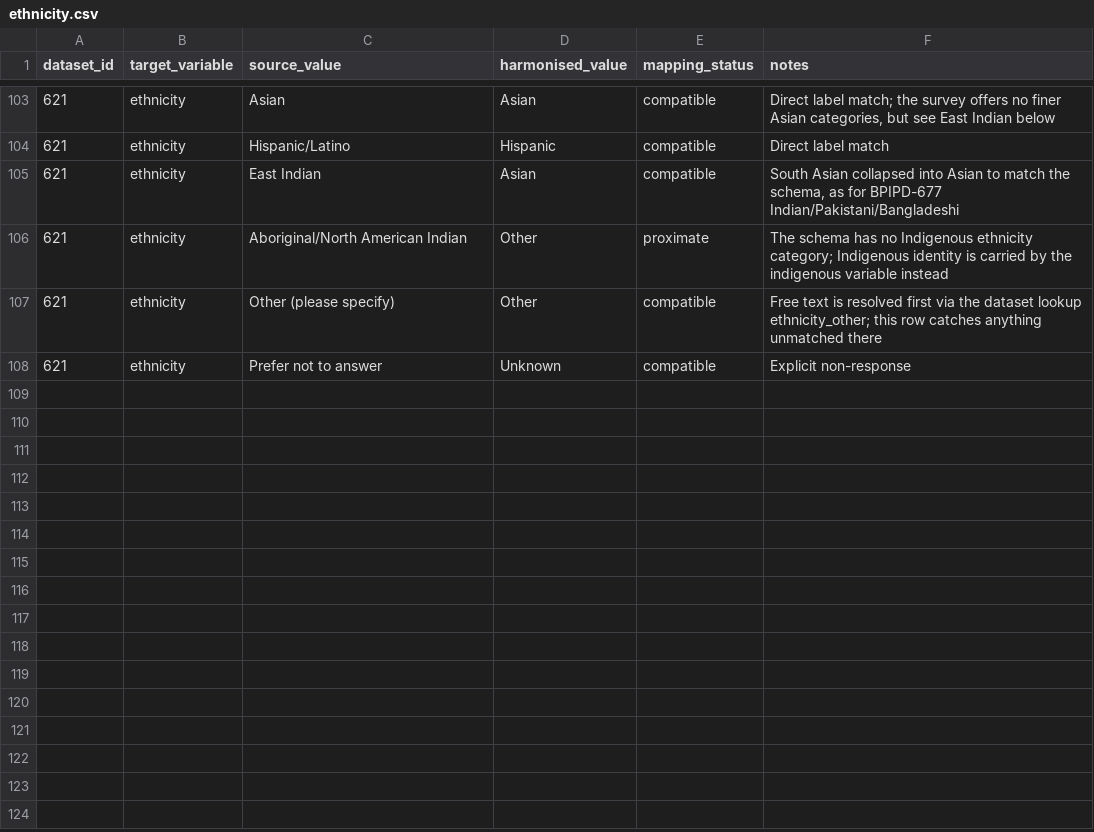
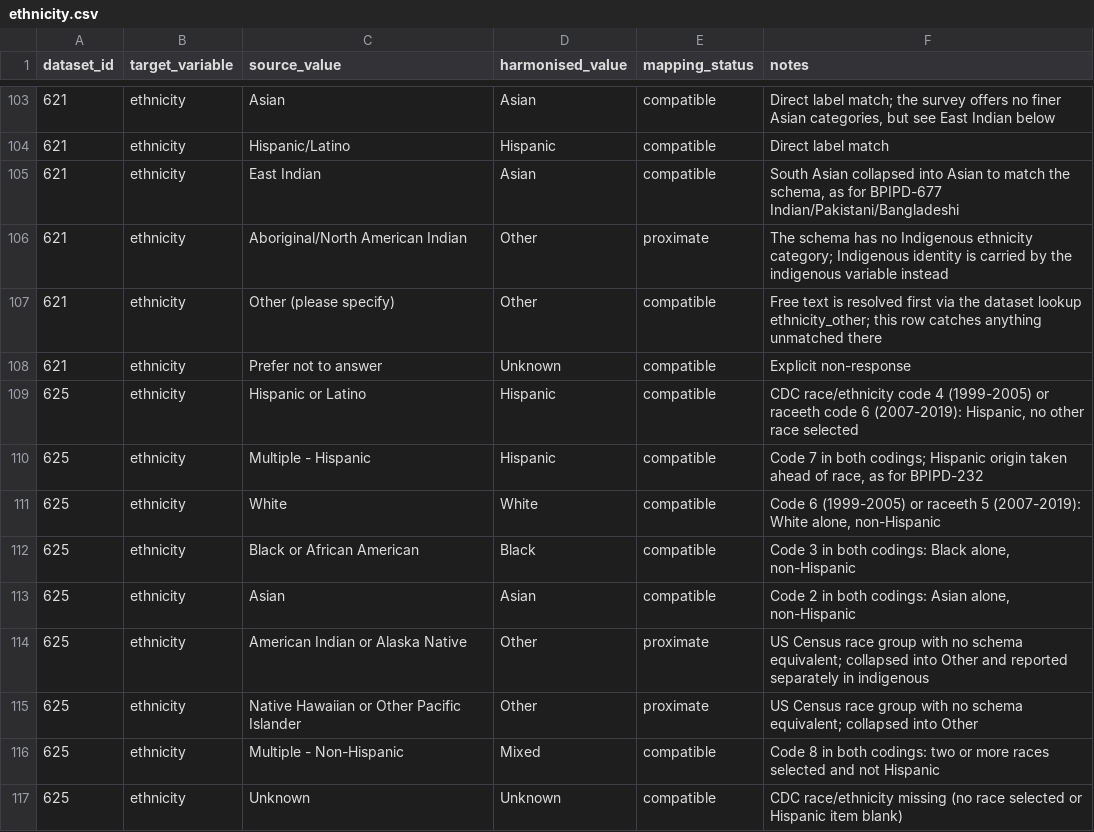
Before and after one commit to Motivation-and-Behaviour/bigger_picture, a CSV file: harmonisation/lookups/ethnicity.csv, drawn as a sheet; only a part is shown, gaps mark what is left out.

Commit message:
Draft harmonisation for BPIPD-625

```diff
--- a/harmonisation/lookups/ethnicity.csv
+++ b/harmonisation/lookups/ethnicity.csv
@@ -108 +108,10 @@ dataset_id,target_variable,source_value,harmonised_value,mapping_status,notes
 621,ethnicity,Prefer not to answer,Unknown,compatible,Explicit non-response
+625,ethnicity,Hispanic or Latino,Hispanic,compatible,"CDC race/ethnicity code 4 (1999-2005) or raceeth code 6 (2007-2019): Hispanic, no other race selected"
+625,ethnicity,Multiple - Hispanic,Hispanic,compatible,"Code 7 in both codings; Hispanic origin taken ahead of race, as for BPIPD-232"
+625,ethnicity,White,White,compatible,"Code 6 (1999-2005) or raceeth 5 (2007-2019): White alone, non-Hispanic"
+625,ethnicity,Black or African American,Black,compatible,"Code 3 in both codings: Black alone, non-Hispanic"
+625,ethnicity,Asian,Asian,compatible,"Code 2 in both codings: Asian alone, non-Hispanic"
+625,ethnicity,American Indian or Alaska Native,Other,proximate,US Census race group with no schema equivalent; collapsed into Other and reported separately in indigenous
+625,ethnicity,Native Hawaiian or Other Pacific Islander,Other,proximate,US Census race group with no schema equivalent; collapsed into Other
+625,ethnicity,Multiple - Non-Hispanic,Mixed,compatible,Code 8 in both codings: two or more races selected and not Hispanic
+625,ethnicity,Unknown,Unknown,compatible,CDC race/ethnicity missing (no race selected or Hispanic item blank)
```
Also changed, not shown: 4 other files.
